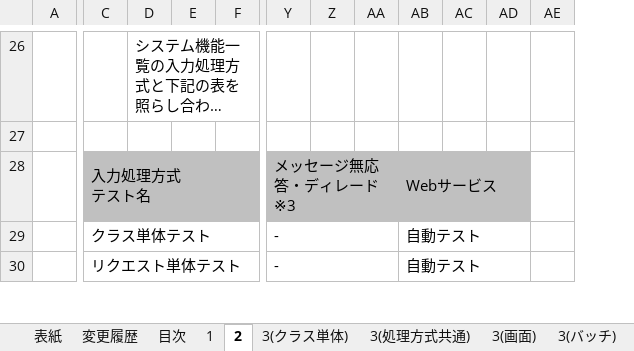
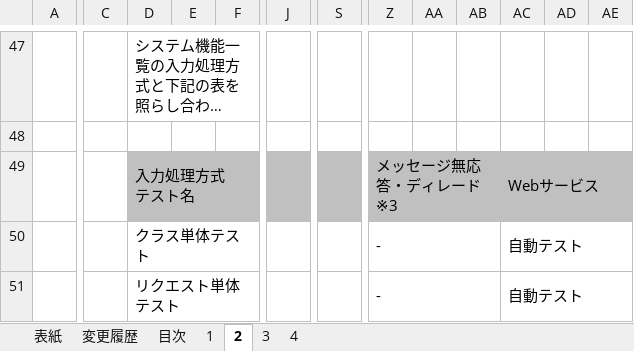
Before and after one commit to nablarch-development-standards/nablarch-development-standards, an Excel workbook: 020_アプリケーション開発標準/020_テスト標準/単体テスト標準.xlsx, sheet 2, drawn as a sheet; only a part is shown, gaps mark what is left out; long unchanged cells end in …; values as stored, in another font and other column widths than the file's, no borders; charts and pictures not drawn; removed rows and columns are numbered as before the commit, all else as after; ↵ is a line break in a cell; the diff covers the shown part only; the diff names each change by its address in the sheet, - before the commit and + after, or states it on an @@ line.

```diff
--- a/020_アプリケーション開発標準/020_テスト標準/単体テスト標準.xlsx (sheet 2)
+++ b/020_アプリケーション開発標準/020_テスト標準/単体テスト標準.xlsx (sheet 2)
-sheet tab: 3(クラス単体)
+sheet tab: 3
-sheet tab: 3(処理方式共通)
-sheet tab: 3(画面)
-sheet tab: 3(バッチ)
+sheet tab: 4
+column J, empty
+column S, empty
-column Z, empty
-C49: 入力処理方式 ↵ テスト名
+C49: (empty)
-C49 fill: #C0C0C0
+C49 fill: none
-C28:F28 merged
-D49: (empty)
+D49: 入力処理方式 ↵ テスト名
+D49:G49 merged
-Y28:AA28 merged
+Z49:AB49 merged
-AB49: Webサービス
+AB49: (empty)
-AB28:AD28 merged
-AC49: (empty)
+AC49: Webサービス
+AC49:AE49 merged
-AE49 fill: none
+AE49 fill: #C0C0C0
-C50: クラス単体テスト
+C50: (empty)
-C29:F29 merged
-D50: (empty)
+D50: クラス単体テスト
+D50:G50 merged
-Y29:AA29 merged
+Z50:AB50 merged
-AB50:AB51: 自動テスト
+AB50:AB51: (empty)
-AB29:AD29 merged
-AC50:AC51: (empty)
+AC50:AC51: 自動テスト
+AC50:AE50 merged
-C51: リクエスト単体テスト
+C51: (empty)
-C30:F30 merged
-D51: (empty)
+D51: リクエスト単体テスト
+D51:G51 merged
-Y30:AA30 merged
+Z51:AB51 merged
-AB30:AD30 merged
+AC51:AE51 merged
```
Also changed, not shown: 28 added rows, 7 removed rows, 5 added columns, 6 removed columns, 15 edited cells and merged cells elsewhere in this sheet, sheet 3, sheet 1, sheet 目次, sheet 変更履歴, sheet 表紙, other sheet tabs, charts or pictures.
